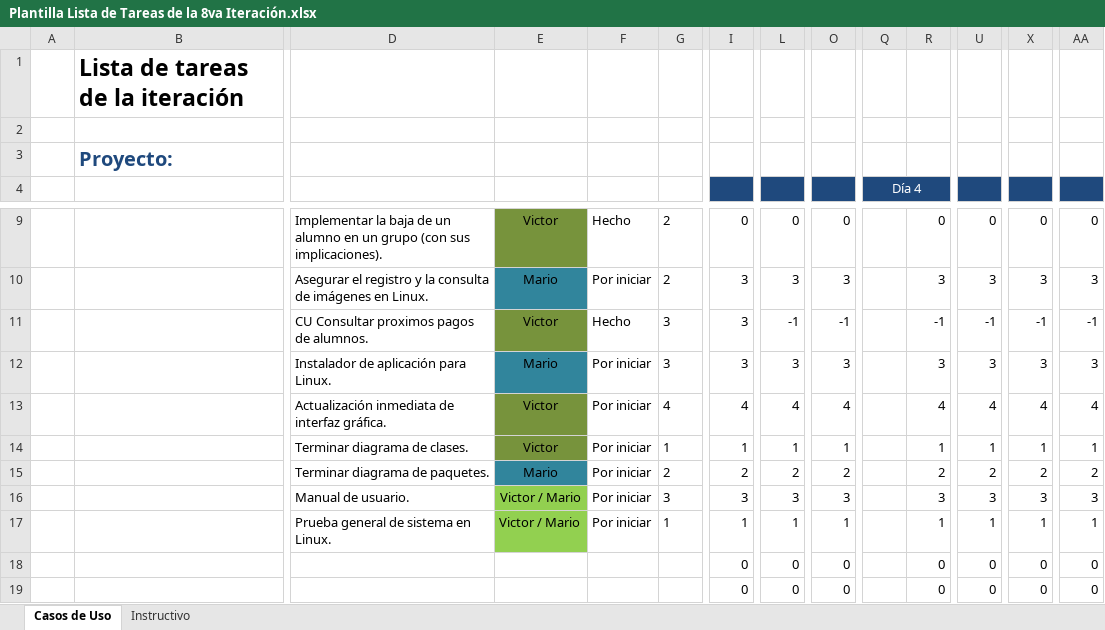
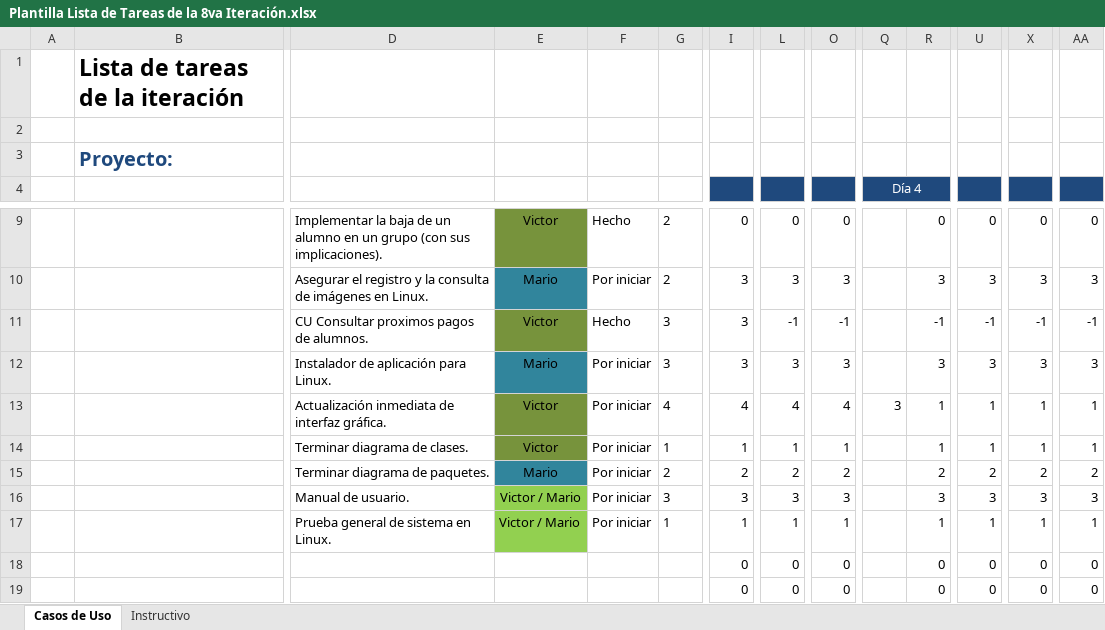
Before and after one commit to Senzho/DesarrolloSoftwareISO, an Excel workbook: Plantillas/Plantilla Lista de Tareas de la 8va Iteración.xlsx, sheet Casos de Uso, drawn as a sheet; only a part is shown, gaps mark what is left out; values as stored, in another font and other column widths than the file's, no borders; removed rows and columns are numbered as before the commit, all else as after; rows hold the shown columns only; the diff names each change by its address in the sheet, - before the commit and + after, or states it on an @@ line.

Commit message:
Actualización automática del catálogo de alumnos
Se implementa la actualización automática del cat'alogo de alumnos. Se
actualiza la plantilla de tareas.

```diff
--- a/Plantillas/Plantilla Lista de Tareas de la 8va Iteración.xlsx (sheet Casos de Uso)
+++ b/Plantillas/Plantilla Lista de Tareas de la 8va Iteración.xlsx (sheet Casos de Uso)
-row 13:  |  | Actualización inmediata de interfaz gráfica. | Victor | Por iniciar | 4 | 4 | 4 | 4 |  | 4 | 4 | 4 | 4
+row 13:  |  | Actualización inmediata de interfaz gráfica. | Victor | Por iniciar | 4 | 4 | 4 | 4 | 3 | 1 | 1 | 1 | 1
```
Also changed, not shown: 11 other files.
